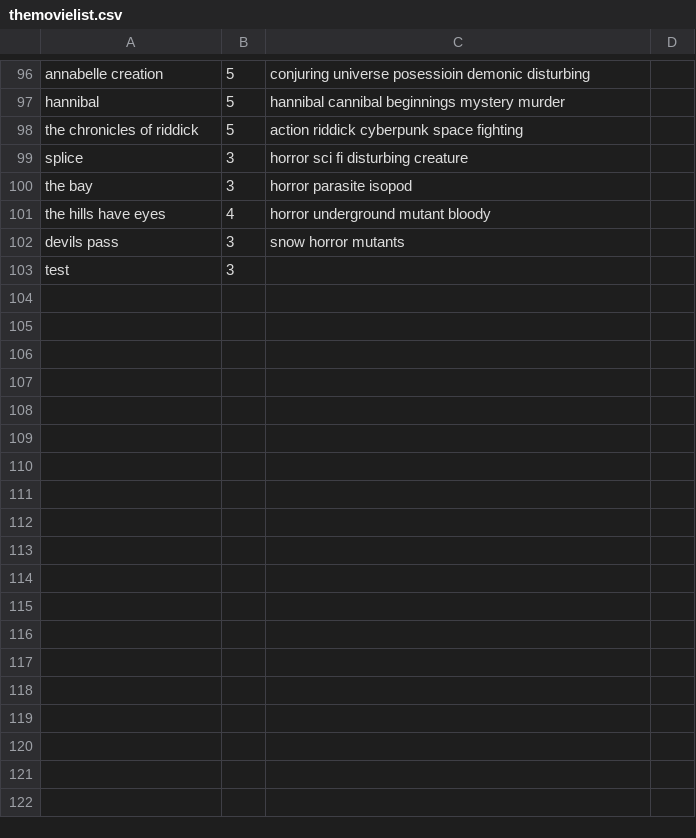
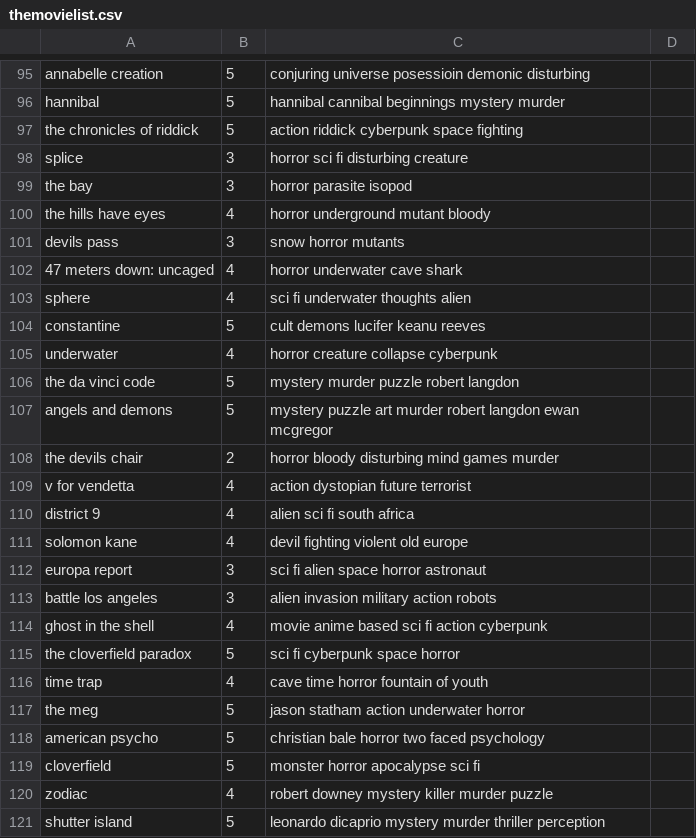
Before and after one commit to thenick775/thelist, a CSV file: themovielist.csv, drawn as a sheet; only a part is shown, gaps mark what is left out; the diff covers the shown part only.

```diff
--- a/themovielist.csv
+++ b/themovielist.csv
@@ -102,2 +101,21 @@ the hills have eyes,4,horror underground mutant bloody
 devils pass,3,snow horror mutants
-test,3,
+47 meters down: uncaged,4,horror underwater cave shark
+sphere,4,sci fi underwater thoughts alien
+constantine,5,cult demons lucifer keanu reeves
+underwater,4,horror creature collapse cyberpunk
+the da vinci code,5,mystery murder puzzle robert langdon
+angels and demons,5,mystery puzzle art murder robert langdon ewan mcgregor
+the devils chair,2,horror bloody disturbing mind games murder
+v for vendetta,4,action dystopian future terrorist
+district 9,4,alien sci fi south africa
+solomon kane,4,devil fighting violent old europe
+europa report,3,sci fi alien space horror astronaut
+battle los angeles,3,alien invasion military action robots
+ghost in the shell,4,movie anime based sci fi action cyberpunk
+the cloverfield paradox,5,sci fi cyberpunk space horror
+time trap,4,cave time horror fountain of youth
+the meg,5,jason statham action underwater horror
+american psycho,5,christian bale horror two faced psychology
+cloverfield,5,monster horror apocalypse sci fi
+zodiac,4,robert downey mystery killer murder puzzle
+shutter island,5,leonardo dicaprio mystery murder thriller perception
```
Also changed, not shown: 43 added rows and 1 removed row elsewhere in this file, 4 other files.
